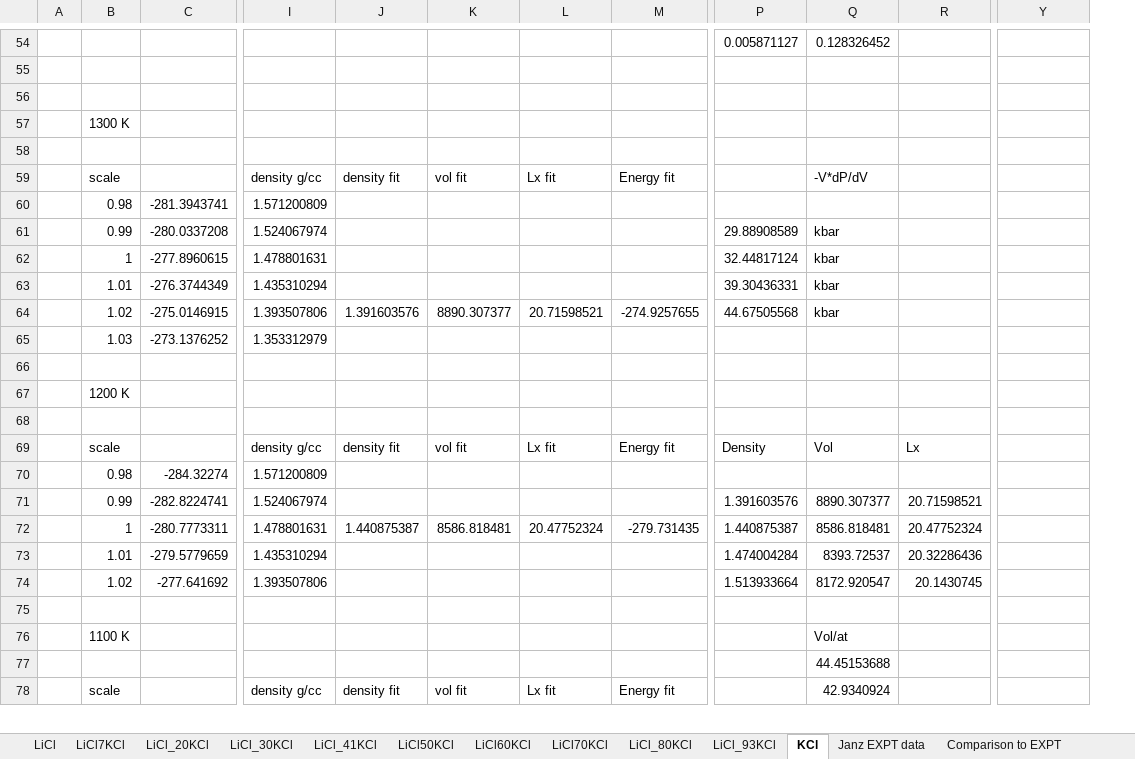
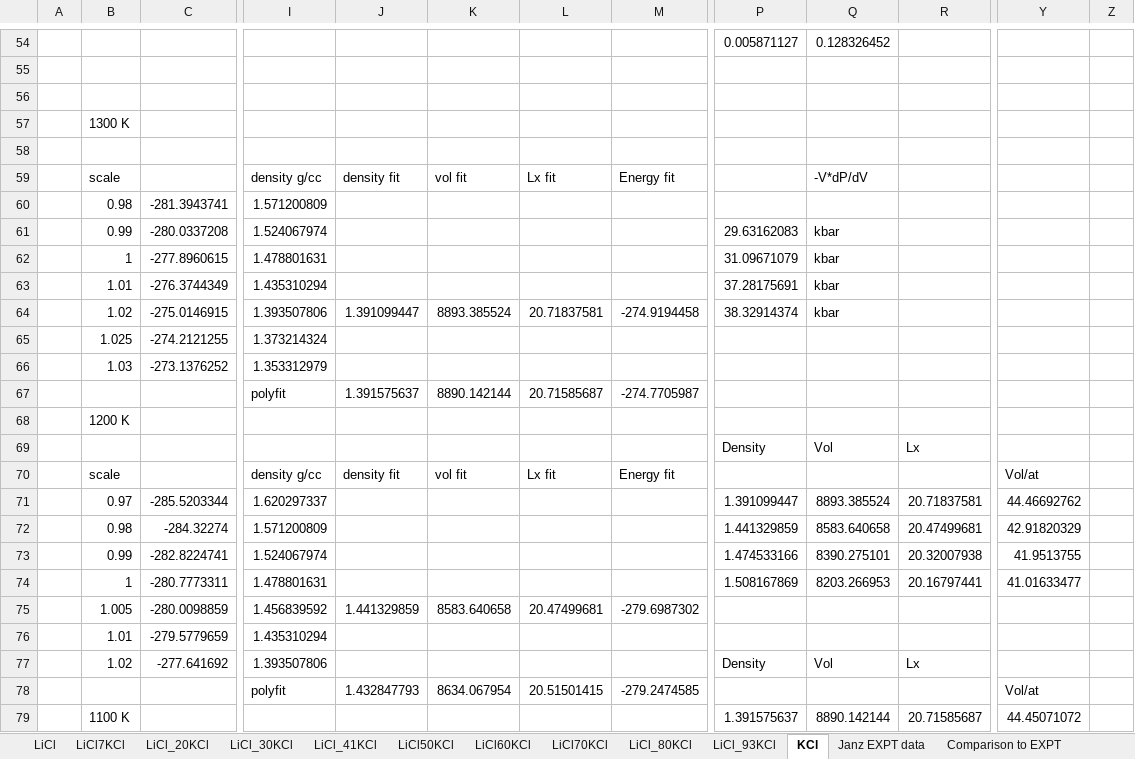
Before and after one commit to benbeeler/spreadsheets, an Excel workbook: SALT/SALT_properties.xlsx, sheet KCl, drawn as a sheet; only a part is shown, gaps mark what is left out; values as stored, in another font and other column widths than the file's, no borders; charts and pictures not drawn; removed rows and columns are numbered as before the commit, all else as after; rows hold the shown columns only; the diff covers the shown part only; the diff names each change by its address in the sheet, - before the commit and + after, or states it on an @@ line.

```diff
--- a/SALT/SALT_properties.xlsx (sheet KCl)
+++ b/SALT/SALT_properties.xlsx (sheet KCl)
-column R, empty
+column R, row 69: Lx
+column Z, empty
-P61: 29.88908589
+P61: 29.63162083
-P62: 32.44817124
+P62: 31.09671079
-P63: 39.30436331
+P63: 37.28175691
-J64: 1.391603576
+J64: 1.391099447
-K64: 8890.307377
+K64: 8893.385524
-L64: 20.71598521
+L64: 20.71837581
-M64: -274.9257655
+M64: -274.9194458
-P64: 44.67505568
+P64: 38.32914374
+row 65:  | 1.025 | -274.2121255 | 1.373214324
-row 67: (empty)
+row 67:  |  |  | polyfit | 1.391575637 | 8890.142144 | 20.71585687 | -274.7705987
-row 67:  | 1200 K
-B68: (empty)
+B68: 1200 K
-row 69:  | scale |  | density g/cc | density fit | vol fit | Lx fit | Energy fit | Density | Vol | Lx
-row 70:  | 0.98 | -284.32274 | 1.571200809
-row 71:  | 0.99 | -282.8224741 | 1.524067974 |  |  |  |  | 1.391603576 | 8890.307377 | 20.71598521
-row 72:  | 1 | -280.7773311 | 1.478801631 | 1.440875387 | 8586.818481 | 20.47752324 | -279.731435 | 1.440875387 | 8586.818481 | 20.47752324
-row 73:  | 1.01 | -279.5779659 | 1.435310294 |  |  |  |  | 1.474004284 | 8393.72537 | 20.32286436
-row 74:  | 1.02 | -277.641692 | 1.393507806 |  |  |  |  | 1.513933664 | 8172.920547 | 20.1430745
-row 69: (empty)
+row 69:  |  |  |  |  |  |  |  | Density | Vol | Lx
-row 76:  | 1100 K |  |  |  |  |  |  |  | Vol/at
-row 77:  |  |  |  |  |  |  |  |  | 44.45153688
-Q70: 42.9340924
+Q70: (empty)
-Y70: (empty)
+Y70: Vol/at
+row 71:  | 0.97 | -285.5203344 | 1.620297337 |  |  |  |  | 1.391099447 | 8893.385524 | 20.71837581 | 44.46692762
+row 72:  | 0.98 | -284.32274 | 1.571200809 |  |  |  |  | 1.441329859 | 8583.640658 | 20.47499681 | 42.91820329
+row 73:  | 0.99 | -282.8224741 | 1.524067974 |  |  |  |  | 1.474533166 | 8390.275101 | 20.32007938 | 41.9513755
+row 74:  | 1 | -280.7773311 | 1.478801631 |  |  |  |  | 1.508167869 | 8203.266953 | 20.16797441 | 41.01633477
+row 75:  | 1.005 | -280.0098859 | 1.456839592 | 1.441329859 | 8583.640658 | 20.47499681 | -279.6987302
+row 76:  | 1.01 | -279.5779659 | 1.435310294
+row 77:  | 1.02 | -277.641692 | 1.393507806 |  |  |  |  | Density | Vol | Lx
+row 78:  |  |  | polyfit | 1.432847793 | 8634.067954 | 20.51501415 | -279.2474585 |  |  |  | Vol/at
+row 79:  | 1100 K |  |  |  |  |  |  | 1.391575637 | 8890.142144 | 20.71585687 | 44.45071072
```
Also changed, not shown: 11 added rows, 1 removed row and 20 edited cells elsewhere in this sheet, sheet summary2, sheet LiCl50KCl, sheet LiCl70KCl, sheet LiCl_20KCl, sheet LiCl60KCl, sheet LiCl_80KCl, 5 more sheets, formulas that keep their value, charts or pictures, SALT/DOS_PDF.xlsx, SALT/NaCl-UCl3.xlsx, 33 other files.
